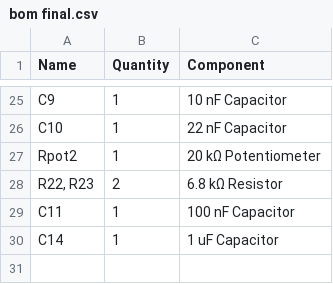
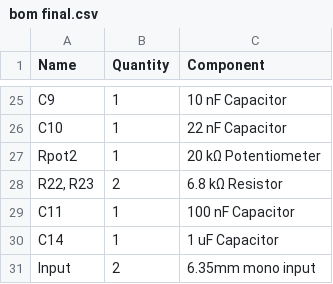
Before and after one commit to BURNTcookiekoki/Guitar-Effects, a CSV file: bom final.csv, drawn as a sheet; only a part is shown, gaps mark what is left out.

Commit message:
Add input component to BOM

```diff
--- a/bom final.csv
+++ b/bom final.csv
@@ -30 +30,2 @@
 "C14",1,"1 uF Capacitor"
+"Input",2,"6.35mm mono input"
```
